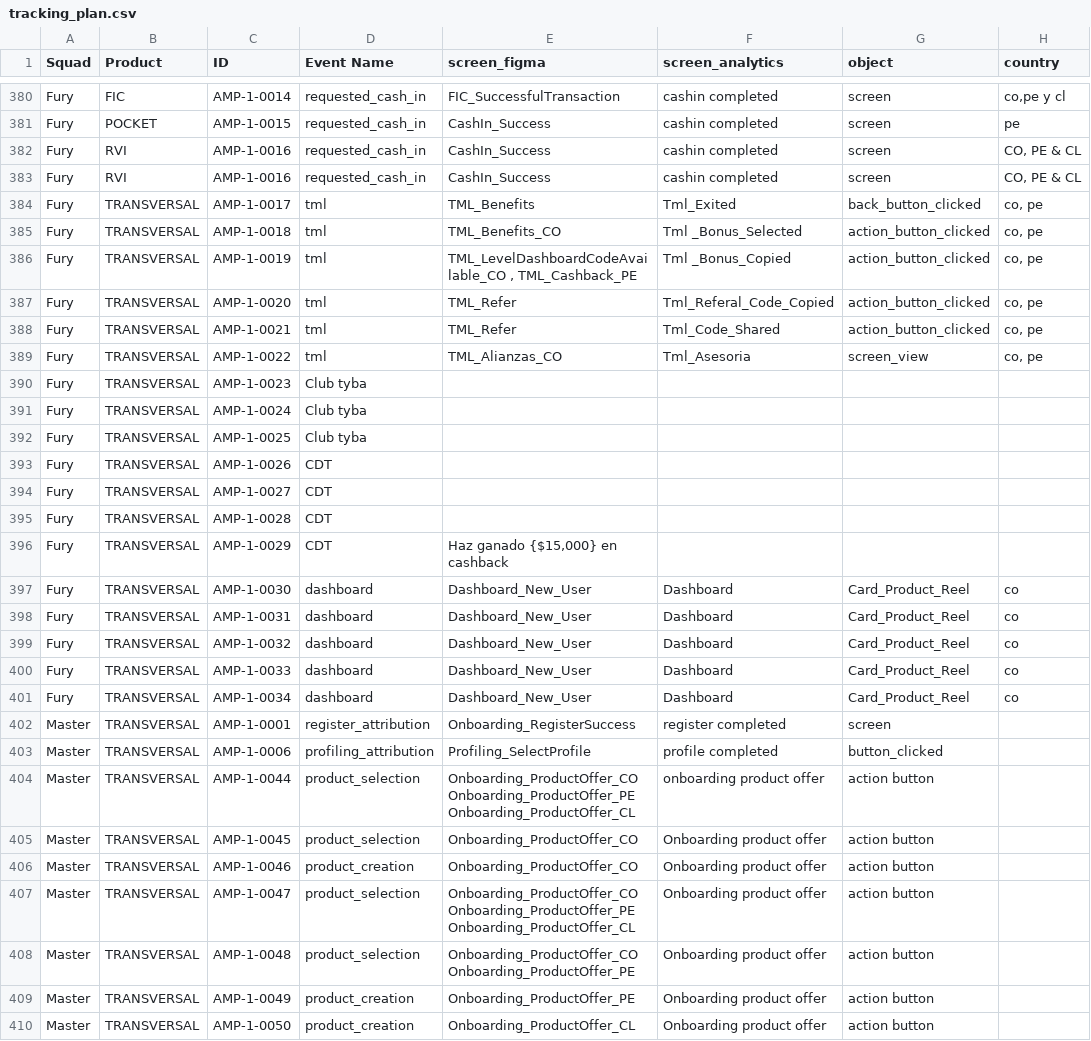
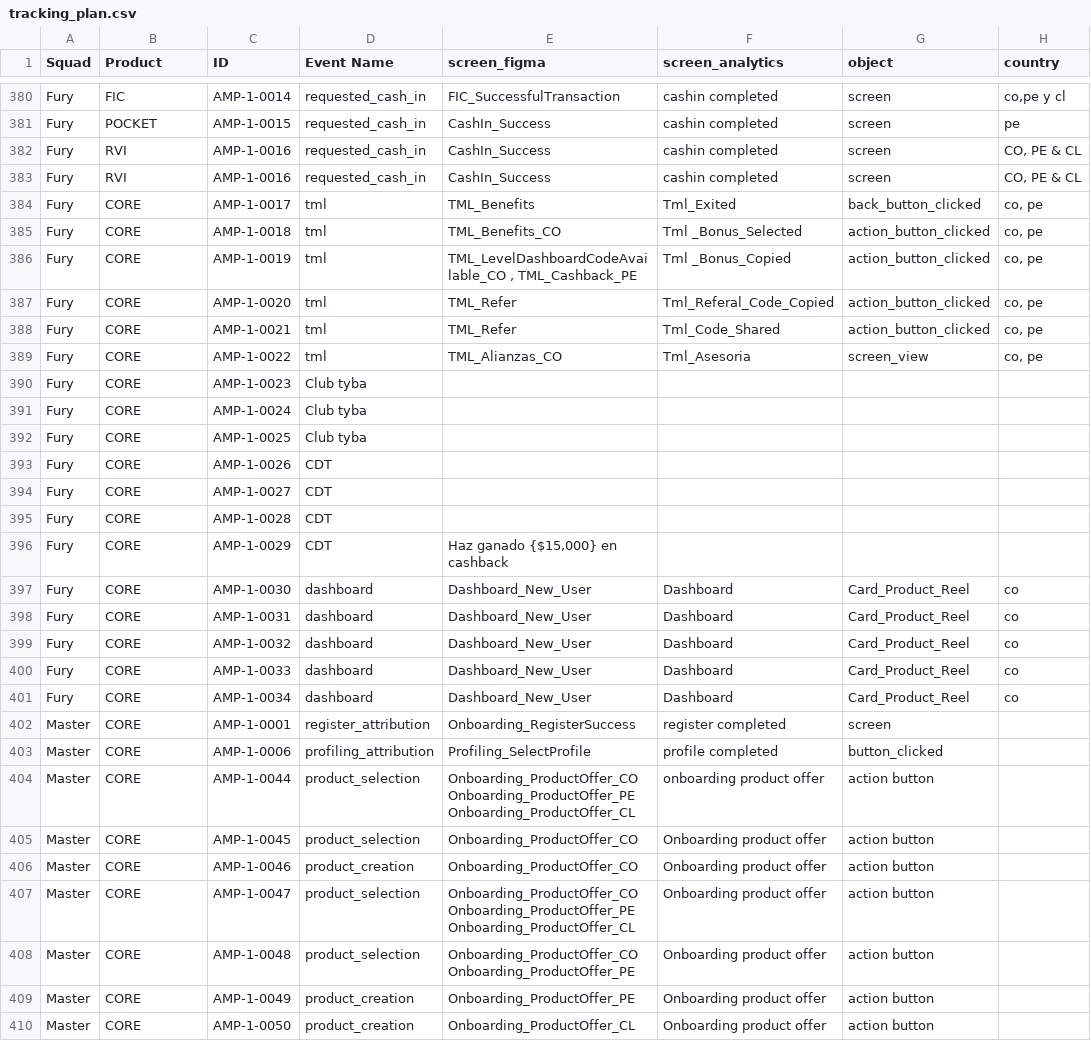
Before and after one commit to carloscastilla-tyba/tyta, a CSV file: data/tracking_plan.csv, drawn as a sheet; only a part is shown, gaps mark what is left out; the diff covers the shown part only; the diff names each change by its address in the sheet, - before the commit and + after, or states it on an @@ line.

Commit message:
Indicadores con porcentaje y Transversales renombrado a Core
- Cada indicador muestra el absoluto y su porcentaje sobre el set filtrado
- El contador de Tags muestra qué porción del universo representa al filtrar
- TRANSVERSALES pasa a llamarse CORE en datos, interfaz y documentación

```diff
--- a/data/tracking_plan.csv
+++ b/data/tracking_plan.csv
-B384:B410 (Product): TRANSVERSAL
+B384:B410 (Product): CORE
```
Also changed, not shown: 119 edited cells elsewhere in this file, 2 other files.
